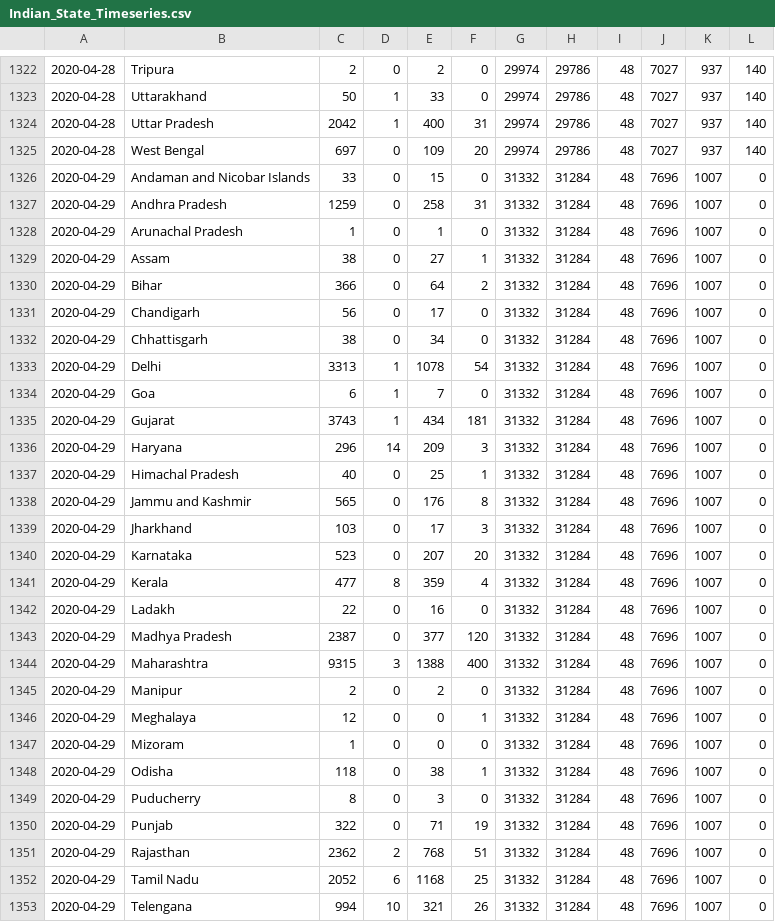
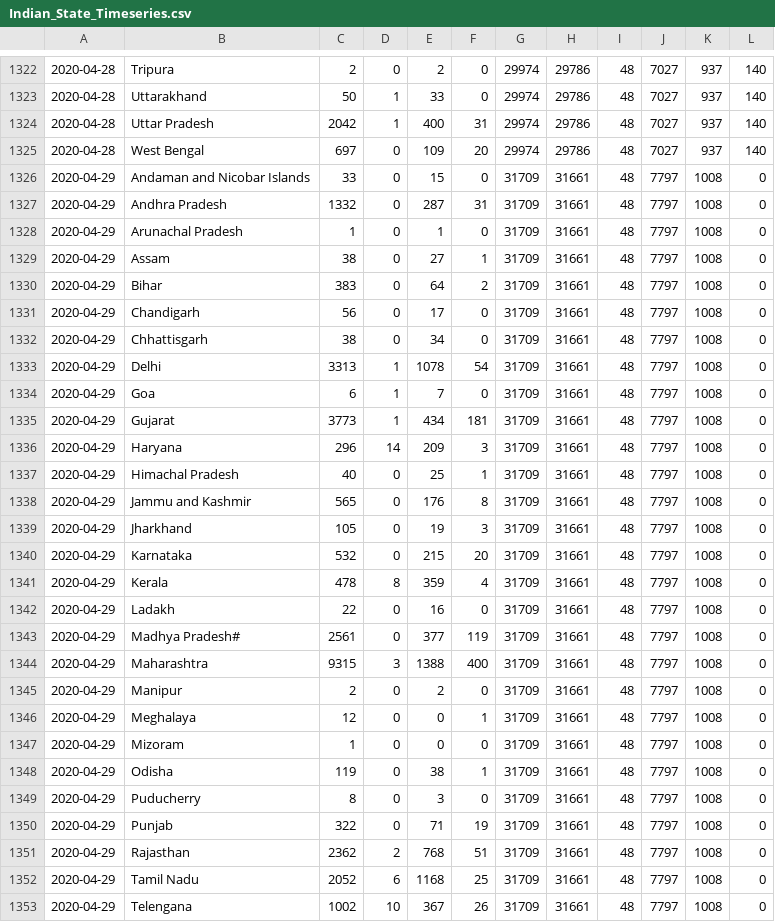
Before and after one commit to rajeshpyne/rajeshpyne.github.io, a CSV file: Indian_State_Timeseries.csv, drawn as a sheet; only a part is shown, gaps mark what is left out; the diff covers the shown part only.

```diff
--- a/Indian_State_Timeseries.csv
+++ b/Indian_State_Timeseries.csv
@@ -1325,29 +1325,29 @@
 2020-04-28,West Bengal,697,0,109,20,29974,29786,48,7027,937,140
-2020-04-29,Andaman and Nicobar Islands,33,0,15,0,31332,31284,48,7696,1007,0
-2020-04-29,Andhra Pradesh,1259,0,258,31,31332,31284,48,7696,1007,0
-2020-04-29,Arunachal Pradesh,1,0,1,0,31332,31284,48,7696,1007,0
-2020-04-29,Assam,38,0,27,1,31332,31284,48,7696,1007,0
-2020-04-29,Bihar,366,0,64,2,31332,31284,48,7696,1007,0
-2020-04-29,Chandigarh,56,0,17,0,31332,31284,48,7696,1007,0
-2020-04-29,Chhattisgarh,38,0,34,0,31332,31284,48,7696,1007,0
-2020-04-29,Delhi,3313,1,1078,54,31332,31284,48,7696,1007,0
-2020-04-29,Goa,6,1,7,0,31332,31284,48,7696,1007,0
-2020-04-29,Gujarat,3743,1,434,181,31332,31284,48,7696,1007,0
-2020-04-29,Haryana,296,14,209,3,31332,31284,48,7696,1007,0
-2020-04-29,Himachal Pradesh,40,0,25,1,31332,31284,48,7696,1007,0
-2020-04-29,Jammu and Kashmir,565,0,176,8,31332,31284,48,7696,1007,0
-2020-04-29,Jharkhand,103,0,17,3,31332,31284,48,7696,1007,0
-2020-04-29,Karnataka,523,0,207,20,31332,31284,48,7696,1007,0
-2020-04-29,Kerala,477,8,359,4,31332,31284,48,7696,1007,0
-2020-04-29,Ladakh,22,0,16,0,31332,31284,48,7696,1007,0
-2020-04-29,Madhya Pradesh,2387,0,377,120,31332,31284,48,7696,1007,0
-2020-04-29,Maharashtra,9315,3,1388,400,31332,31284,48,7696,1007,0
-2020-04-29,Manipur,2,0,2,0,31332,31284,48,7696,1007,0
-2020-04-29,Meghalaya,12,0,0,1,31332,31284,48,7696,1007,0
-2020-04-29,Mizoram,1,0,0,0,31332,31284,48,7696,1007,0
-2020-04-29,Odisha,118,0,38,1,31332,31284,48,7696,1007,0
-2020-04-29,Puducherry,8,0,3,0,31332,31284,48,7696,1007,0
-2020-04-29,Punjab,322,0,71,19,31332,31284,48,7696,1007,0
-2020-04-29,Rajasthan,2362,2,768,51,31332,31284,48,7696,1007,0
-2020-04-29,Tamil Nadu,2052,6,1168,25,31332,31284,48,7696,1007,0
-2020-04-29,Telengana,994,10,321,26,31332,31284,48,7696,1007,0
+2020-04-29,Andaman and Nicobar Islands,33,0,15,0,31709,31661,48,7797,1008,0
+2020-04-29,Andhra Pradesh,1332,0,287,31,31709,31661,48,7797,1008,0
+2020-04-29,Arunachal Pradesh,1,0,1,0,31709,31661,48,7797,1008,0
+2020-04-29,Assam,38,0,27,1,31709,31661,48,7797,1008,0
+2020-04-29,Bihar,383,0,64,2,31709,31661,48,7797,1008,0
+2020-04-29,Chandigarh,56,0,17,0,31709,31661,48,7797,1008,0
+2020-04-29,Chhattisgarh,38,0,34,0,31709,31661,48,7797,1008,0
+2020-04-29,Delhi,3313,1,1078,54,31709,31661,48,7797,1008,0
+2020-04-29,Goa,6,1,7,0,31709,31661,48,7797,1008,0
+2020-04-29,Gujarat,3773,1,434,181,31709,31661,48,7797,1008,0
+2020-04-29,Haryana,296,14,209,3,31709,31661,48,7797,1008,0
+2020-04-29,Himachal Pradesh,40,0,25,1,31709,31661,48,7797,1008,0
+2020-04-29,Jammu and Kashmir,565,0,176,8,31709,31661,48,7797,1008,0
+2020-04-29,Jharkhand,105,0,19,3,31709,31661,48,7797,1008,0
+2020-04-29,Karnataka,532,0,215,20,31709,31661,48,7797,1008,0
+2020-04-29,Kerala,478,8,359,4,31709,31661,48,7797,1008,0
+2020-04-29,Ladakh,22,0,16,0,31709,31661,48,7797,1008,0
+2020-04-29,Madhya Pradesh#,2561,0,377,119,31709,31661,48,7797,1008,0
+2020-04-29,Maharashtra,9315,3,1388,400,31709,31661,48,7797,1008,0
+2020-04-29,Manipur,2,0,2,0,31709,31661,48,7797,1008,0
+2020-04-29,Meghalaya,12,0,0,1,31709,31661,48,7797,1008,0
+2020-04-29,Mizoram,1,0,0,0,31709,31661,48,7797,1008,0
+2020-04-29,Odisha,119,0,38,1,31709,31661,48,7797,1008,0
+2020-04-29,Puducherry,8,0,3,0,31709,31661,48,7797,1008,0
+2020-04-29,Punjab,322,0,71,19,31709,31661,48,7797,1008,0
+2020-04-29,Rajasthan,2362,2,768,51,31709,31661,48,7797,1008,0
+2020-04-29,Tamil Nadu,2052,6,1168,25,31709,31661,48,7797,1008,0
+2020-04-29,Telengana,1002,10,367,26,31709,31661,48,7797,1008,0
```
Also changed, not shown: 20 edited cells elsewhere in this file, 3 other files.
